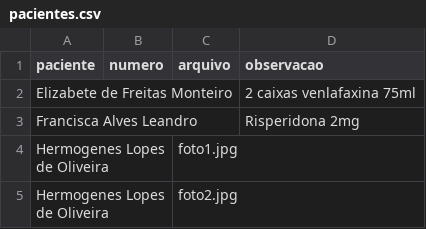
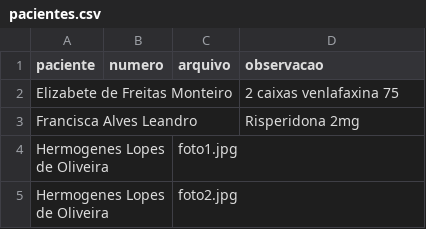
Before and after one commit to psfaltiplano/psfaltiplano, a CSV file: images/pacientes.csv, drawn as a sheet.

Commit message:
Update pacientes.csv

```diff
--- a/images/pacientes.csv
+++ b/images/pacientes.csv
@@ -1,3 +1,3 @@
 paciente,numero,arquivo,observacao
-Elizabete de Freitas Monteiro,,,2 caixas venlafaxina 75ml
+Elizabete de Freitas Monteiro,,,2 caixas venlafaxina 75
 Francisca Alves Leandro,,,Risperidona 2mg
```
